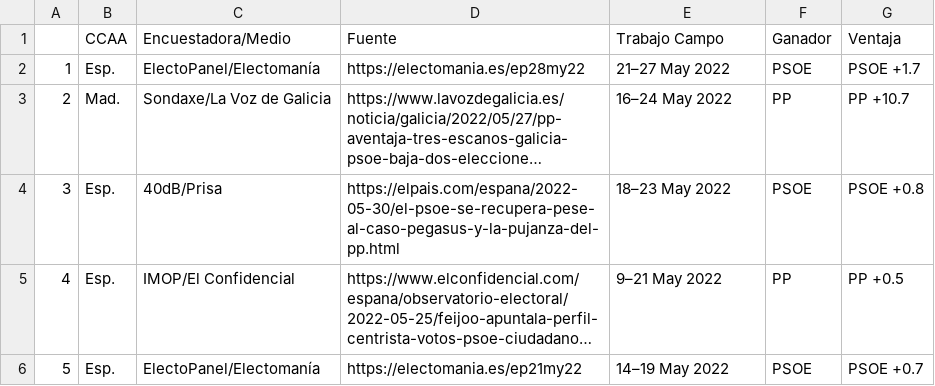
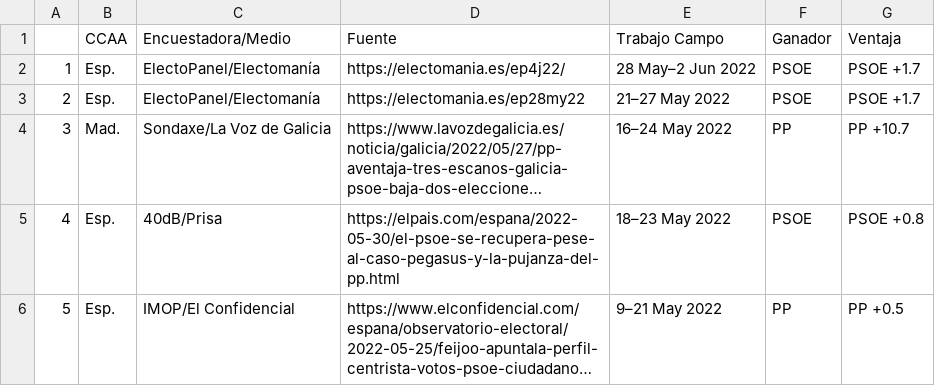
Before and after one commit to endikasatu/encuestas_esp, a CSV file: data/eg_resume_5_latest_polls.csv, drawn as a sheet; long unchanged cells end in …; removed rows and columns are numbered as before the commit, all else as after; the diff names each change by its address in the sheet, - before the commit and + after, or states it on an @@ line.

```diff
--- a/data/eg_resume_5_latest_polls.csv
+++ b/data/eg_resume_5_latest_polls.csv
+row 2: 1 | Esp. | ElectoPanel/Electomanía | https://electomania.es/ep4j22/ | 28 May–2 Jun 2022 | PSOE | PSOE +1.7
@@ column A renumbered between rows 3 and 6 @@
-row 6: 5 | Esp. | ElectoPanel/Electomanía | https://electomania.es/ep21my22 | 14–19 May 2022 | PSOE | PSOE +0.7
```
Also changed, not shown: data/spain_latest_polls.csv, 3 other files.
